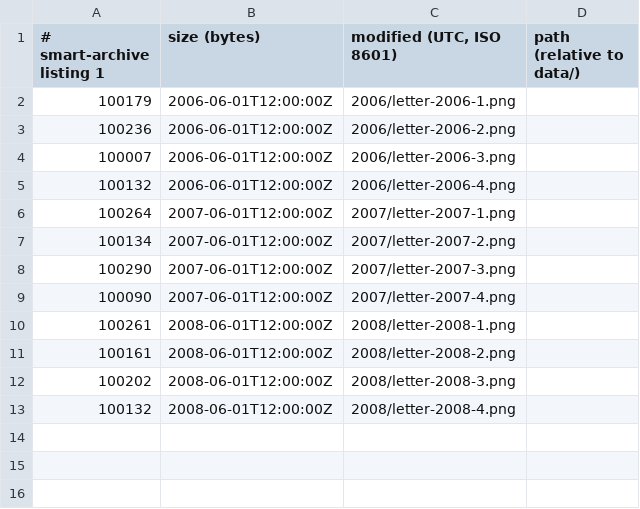
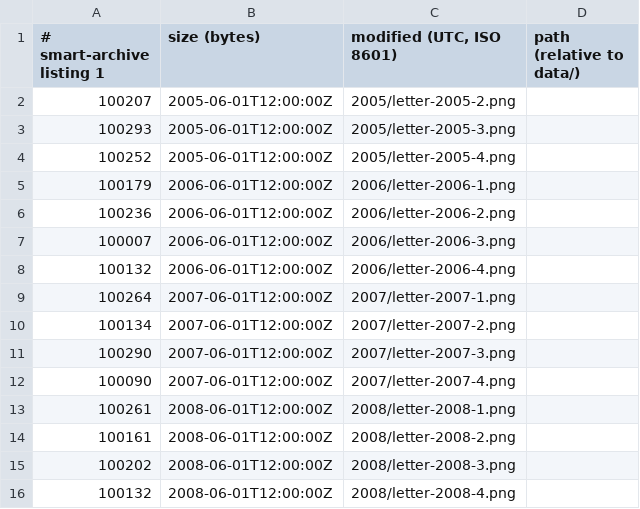
Before and after one commit to mofosyne/arv, a TSV file: samples/home/catalog/volumes/SCAN-04_1995-2008_7/listing.tsv, drawn as a sheet; the diff names each change by its address in the sheet, - before the commit and + after, or states it on an @@ line.

```diff
--- a/samples/home/catalog/volumes/SCAN-04_1995-2008_7/listing.tsv
+++ b/samples/home/catalog/volumes/SCAN-04_1995-2008_7/listing.tsv
+row 2: 100207 | 2005-06-01T12:00:00Z | 2005/letter-2005-2.png
+row 3: 100293 | 2005-06-01T12:00:00Z | 2005/letter-2005-3.png
+row 4: 100252 | 2005-06-01T12:00:00Z | 2005/letter-2005-4.png
```
Also changed, not shown: samples/home/catalog/volumes/SCAN-01_1995-2008_D/listing.tsv, samples/home/catalog/volumes/SCAN-02_1995-2008_B/listing.tsv, 8 other files.
